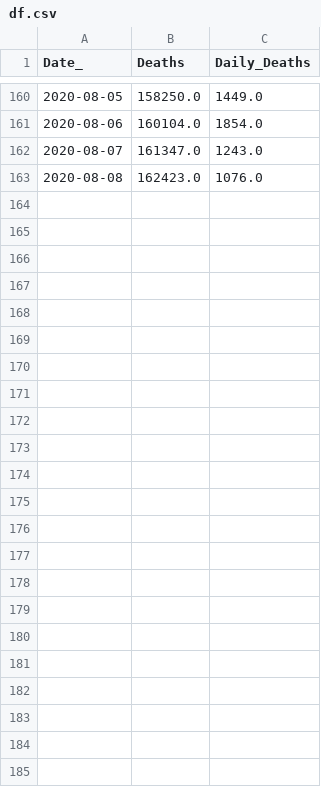
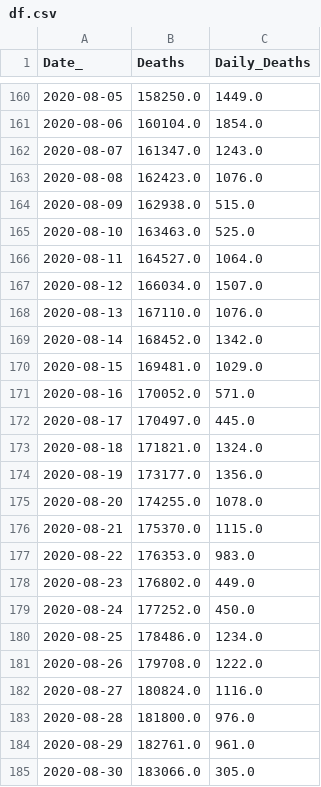
Before and after one commit to LindsayMoir/arima, a CSV file: df.csv, drawn as a sheet; only a part is shown, gaps mark what is left out.

Commit message:
data: updated Aug 30 2020

```diff
--- a/df.csv
+++ b/df.csv
@@ -163 +163,23 @@ Date_,Deaths,Daily_Deaths
 2020-08-08,162423.0,1076.0
+2020-08-09,162938.0,515.0
+2020-08-10,163463.0,525.0
+2020-08-11,164527.0,1064.0
+2020-08-12,166034.0,1507.0
+2020-08-13,167110.0,1076.0
+2020-08-14,168452.0,1342.0
+2020-08-15,169481.0,1029.0
+2020-08-16,170052.0,571.0
+2020-08-17,170497.0,445.0
+2020-08-18,171821.0,1324.0
+2020-08-19,173177.0,1356.0
+2020-08-20,174255.0,1078.0
+2020-08-21,175370.0,1115.0
+2020-08-22,176353.0,983.0
+2020-08-23,176802.0,449.0
+2020-08-24,177252.0,450.0
+2020-08-25,178486.0,1234.0
+2020-08-26,179708.0,1222.0
+2020-08-27,180824.0,1116.0
+2020-08-28,181800.0,976.0
+2020-08-29,182761.0,961.0
+2020-08-30,183066.0,305.0
```
Also changed, not shown: data/stationary.csv, 12 other files.
